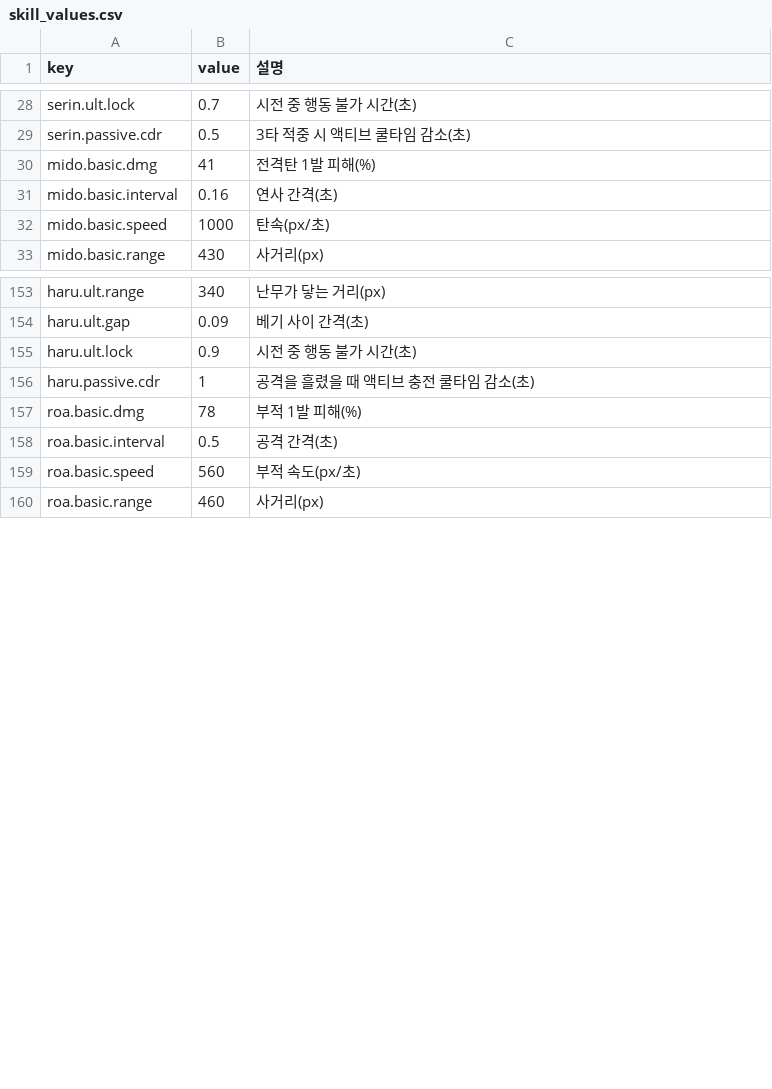
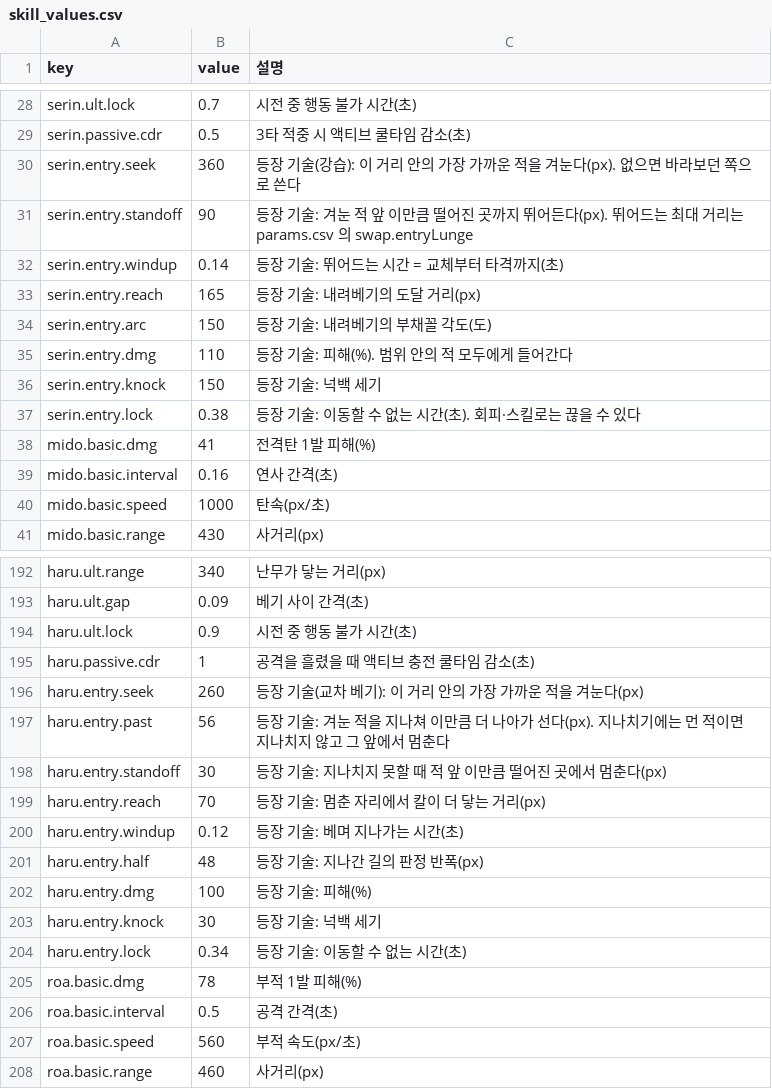
Before and after one commit to zerocoke8/tarcov, a CSV file: data/skill_values.csv, drawn as a sheet; only a part is shown, gaps mark what is left out; the diff covers the shown part only; the diff names each change by its address in the sheet, - before the commit and + after, or states it on an @@ line.

```diff
--- a/data/skill_values.csv
+++ b/data/skill_values.csv
+row 30: serin.entry.seek | 360 | 등장 기술(강습): 이 거리 안의 가장 가까운 적을 겨눈다(px). 없으면 바라보던 쪽으로 쓴다
+row 31: serin.entry.standoff | 90 | 등장 기술: 겨눈 적 앞 이만큼 떨어진 곳까지 뛰어든다(px). 뛰어드는 최대 거리는 params.csv 의 swap.entryLunge
+row 32: serin.entry.windup | 0.14 | 등장 기술: 뛰어드는 시간 = 교체부터 타격까지(초)
+row 33: serin.entry.reach | 165 | 등장 기술: 내려베기의 도달 거리(px)
+row 34: serin.entry.arc | 150 | 등장 기술: 내려베기의 부채꼴 각도(도)
+row 35: serin.entry.dmg | 110 | 등장 기술: 피해(%). 범위 안의 적 모두에게 들어간다
+row 36: serin.entry.knock | 150 | 등장 기술: 넉백 세기
+row 37: serin.entry.lock | 0.38 | 등장 기술: 이동할 수 없는 시간(초). 회피·스킬로는 끊을 수 있다
+row 196: haru.entry.seek | 260 | 등장 기술(교차 베기): 이 거리 안의 가장 가까운 적을 겨눈다(px)
+row 197: haru.entry.past | 56 | 등장 기술: 겨눈 적을 지나쳐 이만큼 더 나아가 선다(px). 지나치기에는 먼 적이면 지나치지 않고 그 앞에서 멈춘다
+row 198: haru.entry.standoff | 30 | 등장 기술: 지나치지 못할 때 적 앞 이만큼 떨어진 곳에서 멈춘다(px)
+row 199: haru.entry.reach | 70 | 등장 기술: 멈춘 자리에서 칼이 더 닿는 거리(px)
+row 200: haru.entry.windup | 0.12 | 등장 기술: 베며 지나가는 시간(초)
+row 201: haru.entry.half | 48 | 등장 기술: 지나간 길의 판정 반폭(px)
+row 202: haru.entry.dmg | 100 | 등장 기술: 피해(%)
+row 203: haru.entry.knock | 30 | 등장 기술: 넉백 세기
+row 204: haru.entry.lock | 0.34 | 등장 기술: 이동할 수 없는 시간(초)
```
Also changed, not shown: 45 added rows elsewhere in this file, data/params.csv, data/sound/cues.csv, 21 other files.
